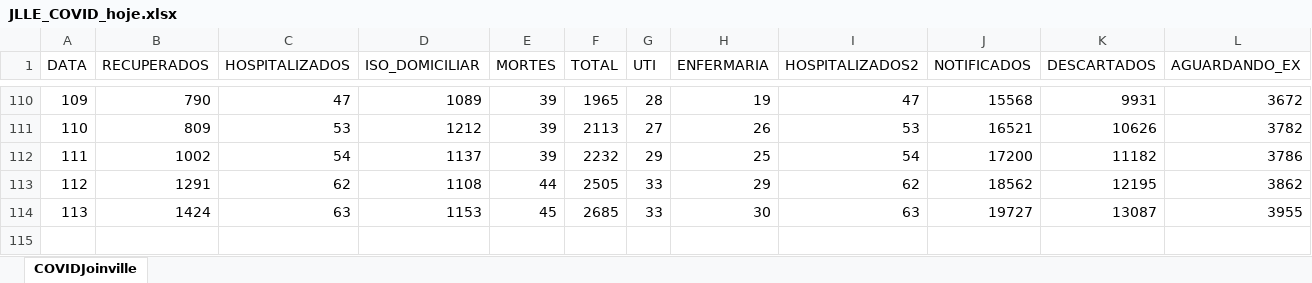
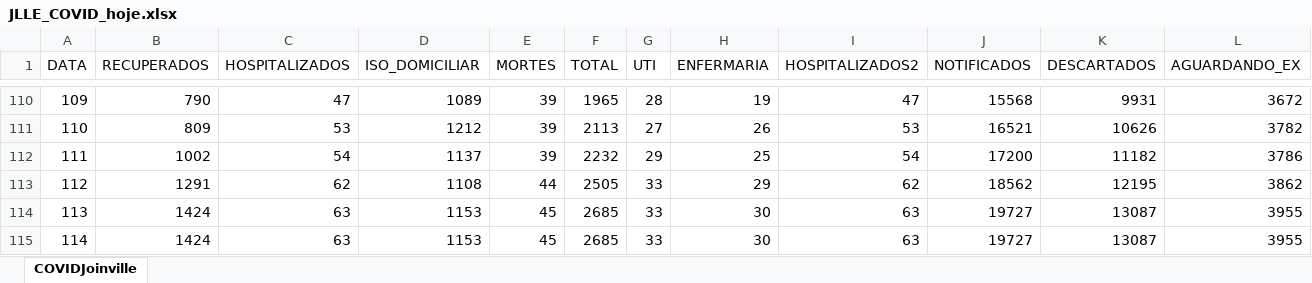
Before and after one commit to paulo-bpm/paulo-bpm.github.io, an Excel workbook: Datasets/JLLE_COVID_hoje.xlsx, sheet COVIDJoinville, drawn as a sheet; only a part is shown, gaps mark what is left out; values as stored, in another font and other column widths than the file's, no borders; rows hold the shown columns only; the diff names each change by its address in the sheet, - before the commit and + after, or states it on an @@ line.

```diff
--- a/Datasets/JLLE_COVID_hoje.xlsx (sheet COVIDJoinville)
+++ b/Datasets/JLLE_COVID_hoje.xlsx (sheet COVIDJoinville)
+row 115: 114 | 1424 | 63 | 1153 | 45 | 2685 | 33 | 30 | 63 | 19727 | 13087 | 3955
```
Also changed, not shown: Datasets/JLLE_UTICOVID_hoje.xlsx, Datasets/JRG_COVID_hoje.xlsx, 8 other files.
